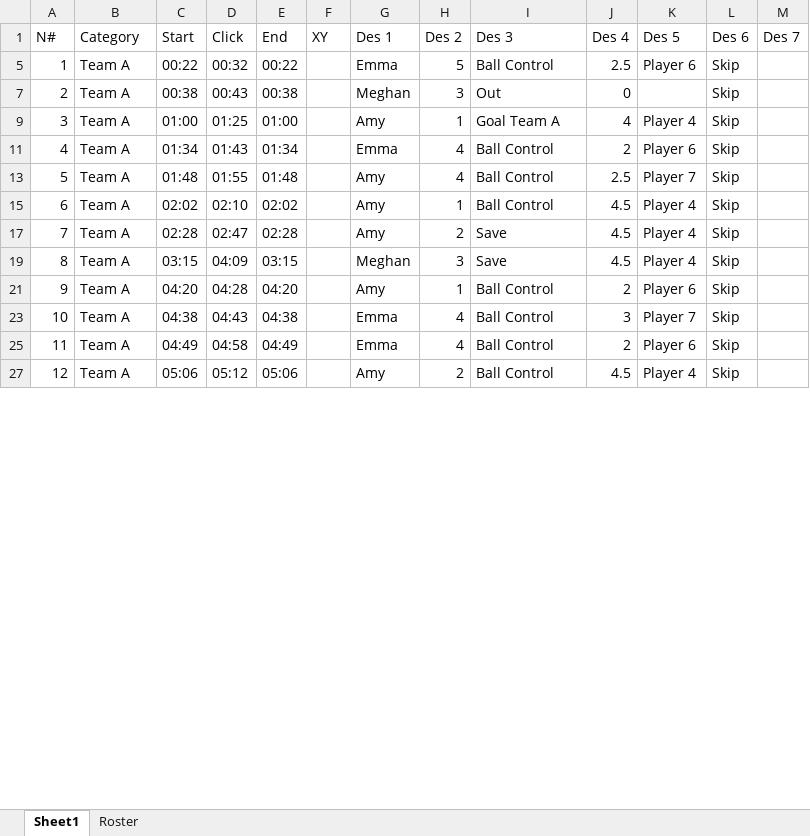
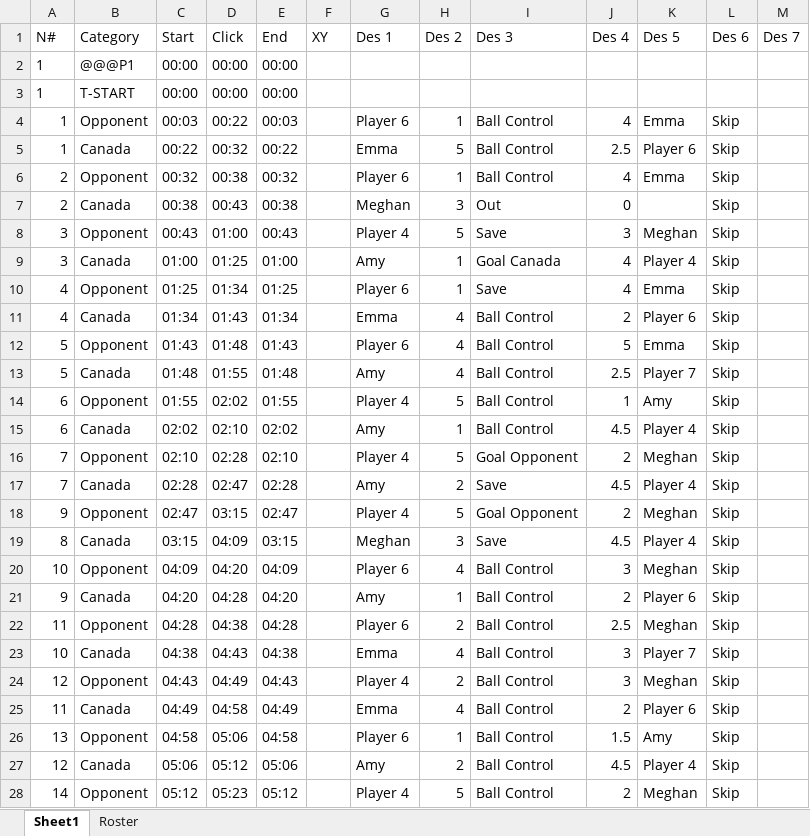
Before and after one commit to druskim/Women_stats_dashboard, an Excel workbook: 2026/public/games/Canada_Japan_Classification_Worlds_2026_W.xlsx, sheet Sheet1, drawn as a sheet; only a part is shown; values as stored, in another font and other column widths than the file's, no borders; the diff covers the shown part only; the diff names each change by its address in the sheet, - before the commit and + after, or states it on an @@ line.

```diff
--- a/2026/public/games/Canada_Japan_Classification_Worlds_2026_W.xlsx (sheet Sheet1)
+++ b/2026/public/games/Canada_Japan_Classification_Worlds_2026_W.xlsx (sheet Sheet1)
@@ row 2 unhidden: 1 | @@@P1 | 00:00 | 00:00 | 00:00 @@
@@ row 3 unhidden: 1 | T-START | 00:00 | 00:00 | 00:00 @@
+row 4: 1 | Opponent | 00:03 | 00:22 | 00:03 |  | Player 6 | 1 | Ball Control | 4 | Emma | Skip
-B5 (Category): Team A
+B5 (Category): Canada
+row 6: 2 | Opponent | 00:32 | 00:38 | 00:32 |  | Player 6 | 1 | Ball Control | 4 | Emma | Skip
-B7 (Category): Team A
+B7 (Category): Canada
+row 8: 3 | Opponent | 00:43 | 01:00 | 00:43 |  | Player 4 | 5 | Save | 3 | Meghan | Skip
-B9 (Category): Team A
+B9 (Category): Canada
-I9 (Des 3): Goal Team A
+I9 (Des 3): Goal Canada
+row 10: 4 | Opponent | 01:25 | 01:34 | 01:25 |  | Player 6 | 1 | Save | 4 | Emma | Skip
-B11 (Category): Team A
+B11 (Category): Canada
+row 12: 5 | Opponent | 01:43 | 01:48 | 01:43 |  | Player 6 | 4 | Ball Control | 5 | Emma | Skip
-B13 (Category): Team A
+B13 (Category): Canada
+row 14: 6 | Opponent | 01:55 | 02:02 | 01:55 |  | Player 4 | 5 | Ball Control | 1 | Amy | Skip
-B15 (Category): Team A
+B15 (Category): Canada
+row 16: 7 | Opponent | 02:10 | 02:28 | 02:10 |  | Player 4 | 5 | Goal Opponent | 2 | Meghan | Skip
-B17 (Category): Team A
+B17 (Category): Canada
+row 18: 9 | Opponent | 02:47 | 03:15 | 02:47 |  | Player 4 | 5 | Goal Opponent | 2 | Meghan | Skip
-B19 (Category): Team A
+B19 (Category): Canada
+row 20: 10 | Opponent | 04:09 | 04:20 | 04:09 |  | Player 6 | 4 | Ball Control | 3 | Meghan | Skip
-B21 (Category): Team A
+B21 (Category): Canada
+row 22: 11 | Opponent | 04:28 | 04:38 | 04:28 |  | Player 6 | 2 | Ball Control | 2.5 | Meghan | Skip
-B23 (Category): Team A
+B23 (Category): Canada
+row 24: 12 | Opponent | 04:43 | 04:49 | 04:43 |  | Player 4 | 2 | Ball Control | 3 | Meghan | Skip
-B25 (Category): Team A
+B25 (Category): Canada
+row 26: 13 | Opponent | 04:58 | 05:06 | 04:58 |  | Player 6 | 1 | Ball Control | 1.5 | Amy | Skip
-B27 (Category): Team A
+B27 (Category): Canada
+row 28: 14 | Opponent | 05:12 | 05:23 | 05:12 |  | Player 4 | 5 | Ball Control | 2 | Meghan | Skip
```
Also changed, not shown: 78 added rows, 2 hidden or unhidden rows and 80 edited cells elsewhere in this sheet, hidden cells, 1 other file.
